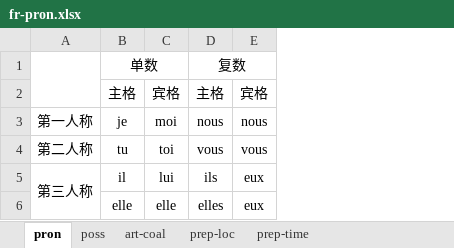
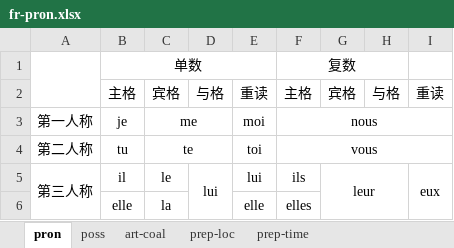
Before and after one commit to ivaquero/lang-romance, an Excel workbook: fr/fr-pron.xlsx, sheet pron, drawn as a sheet; values as stored, in another font and other column widths than the file's, no borders; addresses are those after the commit; the diff names each change by its address in the sheet, - before the commit and + after, or states it on an @@ line.

```diff
--- a/fr/fr-pron.xlsx (sheet pron)
+++ b/fr/fr-pron.xlsx (sheet pron)
+column C, rows 2-6: 宾格 | me | te | le | la
+column D, rows 2-5: 与格 |  |  | lui
+column H, row 2: 与格
+column I, rows 2-5: 重读 |  |  | eux
-E2: 宾格
+E2: 重读
+F3:I3 merged
-G3: nous
+G3: (empty)
+F4:I4 merged
-G4: vous
+G4: (empty)
-G5: eux
+G5: leur
+G5:H6 merged
-G6: eux
+G6: (empty)
```
Also changed, not shown: fr/fr-affix.xlsx, fr/fr-date.xlsx, 8 other files.
